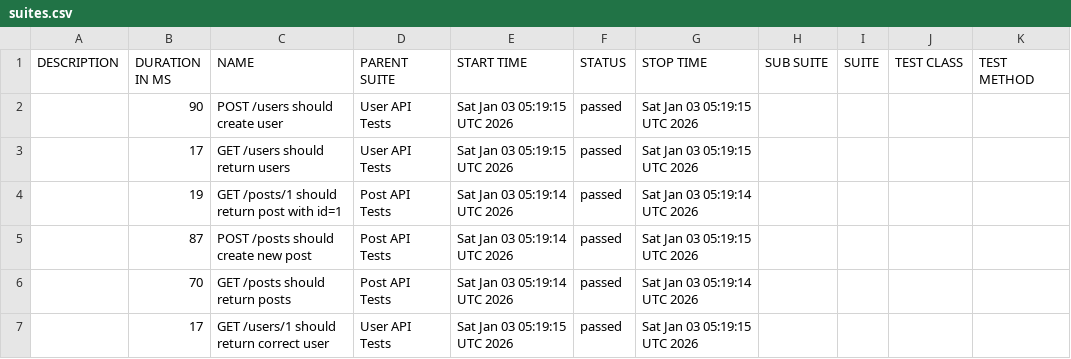
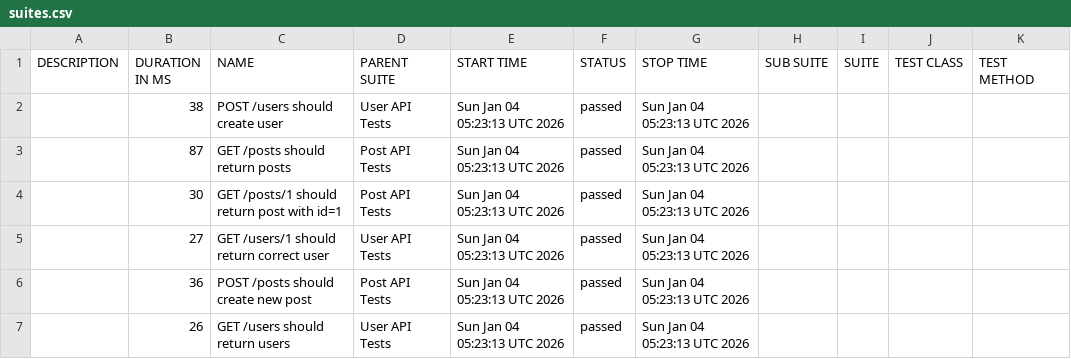
Before and after one commit to AnhAutomationTester/API_Automation_Mocha, a CSV file: data/suites.csv, drawn as a sheet.

```diff
--- a/data/suites.csv
+++ b/data/suites.csv
@@ -1,7 +1,7 @@
 "DESCRIPTION","DURATION IN MS","NAME","PARENT SUITE","START TIME","STATUS","STOP TIME","SUB SUITE","SUITE","TEST CLASS","TEST METHOD"
-"","90","POST /users should create user","User API Tests","Sat Jan 03 05:19:15 UTC 2026","passed","Sat Jan 03 05:19:15 UTC 2026","","","",""
-"","17","GET /users should return users","User API Tests","Sat Jan 03 05:19:15 UTC 2026","passed","Sat Jan 03 05:19:15 UTC 2026","","","",""
-"","19","GET /posts/1 should return post with id=1","Post API Tests","Sat Jan 03 05:19:14 UTC 2026","passed","Sat Jan 03 05:19:14 UTC 2026","","","",""
-"","87","POST /posts should create new post","Post API Tests","Sat Jan 03 05:19:14 UTC 2026","passed","Sat Jan 03 05:19:15 UTC 2026","","","",""
-"","70","GET /posts should return posts","Post API Tests","Sat Jan 03 05:19:14 UTC 2026","passed","Sat Jan 03 05:19:14 UTC 2026","","","",""
-"","17","GET /users/1 should return correct user","User API Tests","Sat Jan 03 05:19:15 UTC 2026","passed","Sat Jan 03 05:19:15 UTC 2026","","","",""
+"","38","POST /users should create user","User API Tests","Sun Jan 04 05:23:13 UTC 2026","passed","Sun Jan 04 05:23:13 UTC 2026","","","",""
+"","87","GET /posts should return posts","Post API Tests","Sun Jan 04 05:23:13 UTC 2026","passed","Sun Jan 04 05:23:13 UTC 2026","","","",""
+"","30","GET /posts/1 should return post with id=1","Post API Tests","Sun Jan 04 05:23:13 UTC 2026","passed","Sun Jan 04 05:23:13 UTC 2026","","","",""
+"","27","GET /users/1 should return correct user","User API Tests","Sun Jan 04 05:23:13 UTC 2026","passed","Sun Jan 04 05:23:13 UTC 2026","","","",""
+"","36","POST /posts should create new post","Post API Tests","Sun Jan 04 05:23:13 UTC 2026","passed","Sun Jan 04 05:23:13 UTC 2026","","","",""
+"","26","GET /users should return users","User API Tests","Sun Jan 04 05:23:13 UTC 2026","passed","Sun Jan 04 05:23:13 UTC 2026","","","",""
```
Also changed, not shown: 50 other files.
